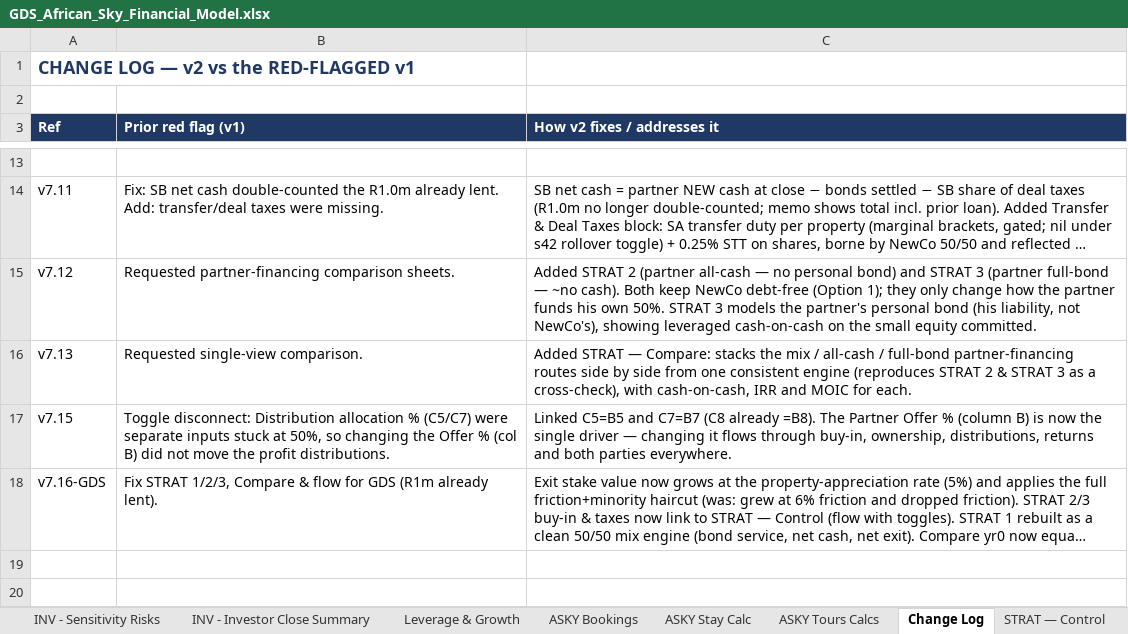
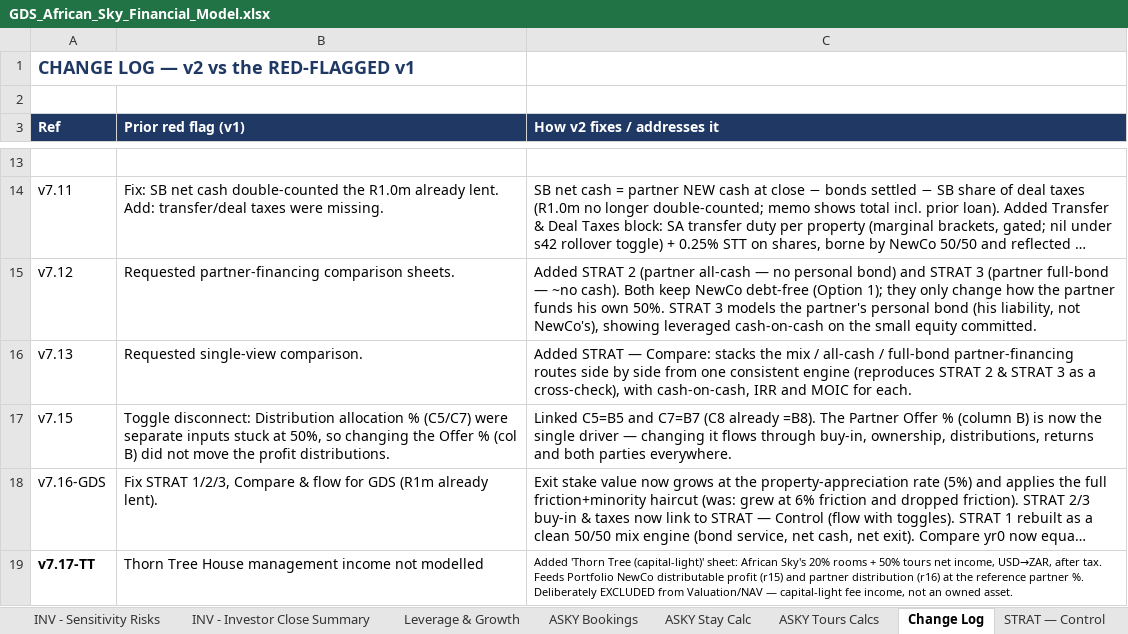
Before and after one commit to dreyer10-crypto/newco-investor-room, an Excel workbook: GDS_African_Sky_Financial_Model.xlsx, sheet Change Log, drawn as a sheet; only a part is shown, gaps mark what is left out; long unchanged cells end in …; values as stored, in another font and other column widths than the file's, no borders; the diff names each change by its address in the sheet, - before the commit and + after, or states it on an @@ line.

```diff
--- a/GDS_African_Sky_Financial_Model.xlsx (sheet Change Log)
+++ b/GDS_African_Sky_Financial_Model.xlsx (sheet Change Log)
+row 19: v7.17-TT | Thorn Tree House management income not modelled | Added 'Thorn Tree (capital-light)' sheet: African Sky's 20% rooms + 50% tours net income, USD→ZAR, after tax. Feeds Portfolio NewCo distributable profit (r15) and partner distribution (r16) at the reference partner %. Deliberately EXCLUDED from Valuation/NAV — capital-light fee income, not an owned asset.
```
Also changed, not shown: sheet INV - 3-Statement Model, sheet INV - Sensitivity Risks, sheet African Sky P&L, sheet Portfolio NewCo, sheet STRAT — Compare, sheet INV - Property KPIs, 17 more sheets, other sheet tabs, hidden cells.
